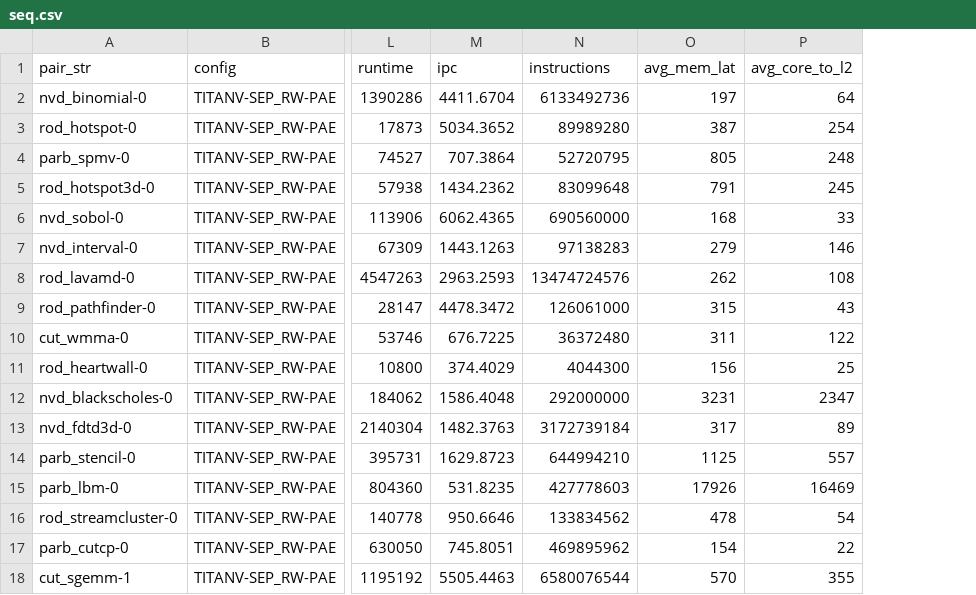
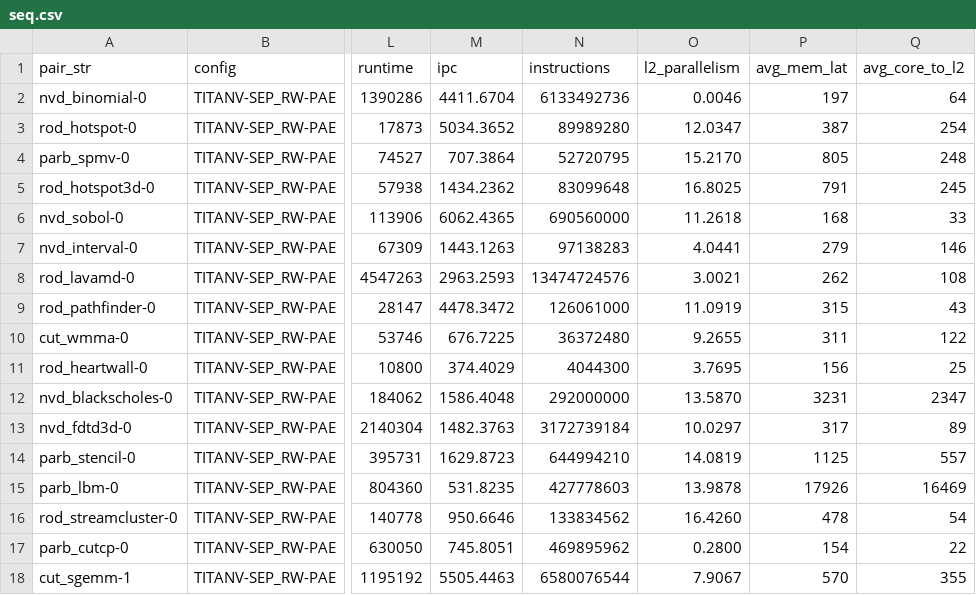
Before and after one commit to UofT-EcoSystem/GPU-Virtualization-Benchmarks, a CSV file: util/data/csv/seq.csv, drawn as a sheet; only a part is shown, gaps mark what is left out; the diff names each change by its address in the sheet, - before the commit and + after, or states it on an @@ line.

```diff
--- a/util/data/csv/seq.csv
+++ b/util/data/csv/seq.csv
+column O (l2_parallelism), rows 2-18: 0.0046 | 12.0347 | 15.2170 | 16.8025 | 11.2618 | 4.0441 | 3.0021 | 11.0919 | 9.2655 | 3.7695 | 13.5870 | 10.0297 | 14.0819 | 13.9878 | 16.4260 | 0.2800 | 7.9067
```
Also changed, not shown: util/data/csv/inter.csv, 2 other files.
